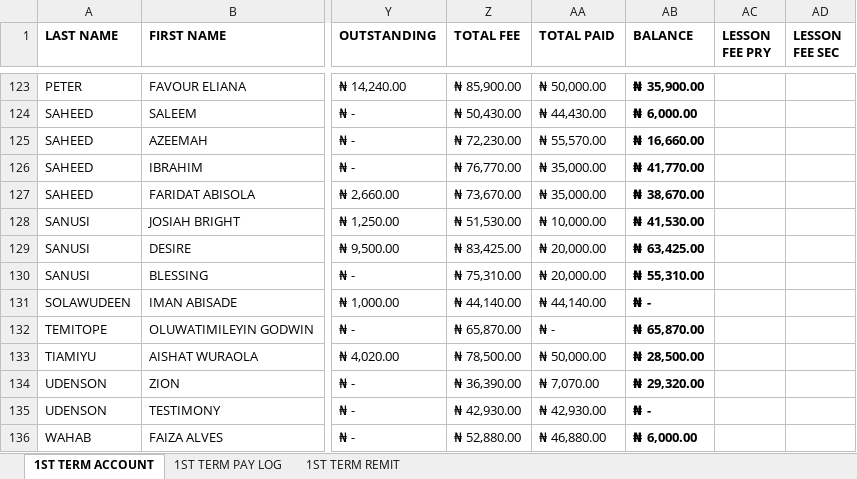
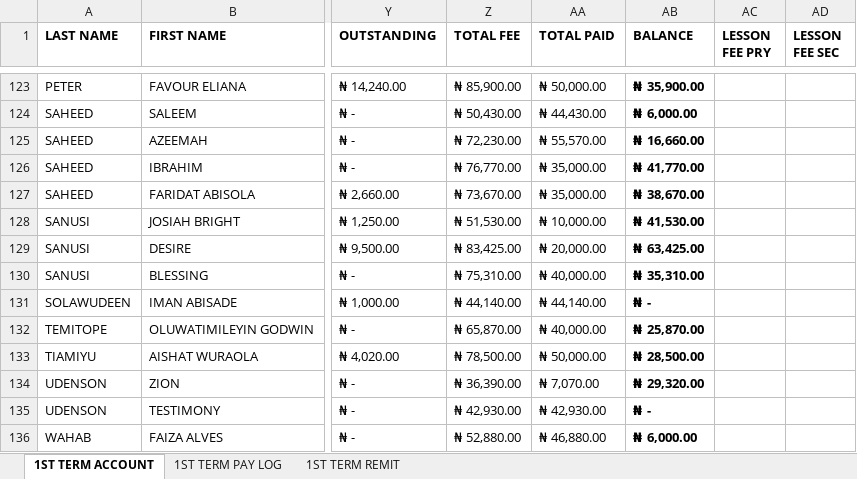
Before and after one commit to kbischool/school-fee-portal, an Excel workbook: 2026 - 2027 FEE.xlsx, sheet 1ST TERM ACCOUNT, drawn as a sheet; only a part is shown, gaps mark what is left out; values as stored, in another font and other column widths than the file's, no borders; conditional formats not drawn; the diff covers the shown part only; the diff names each change by its address in the sheet, - before the commit and + after, or states it on an @@ line.

```diff
--- a/2026 - 2027 FEE.xlsx (sheet 1ST TERM ACCOUNT)
+++ b/2026 - 2027 FEE.xlsx (sheet 1ST TERM ACCOUNT)
-AA130 (TOTAL PAID): ₦ 20,000.00
+AA130 (TOTAL PAID): ₦ 40,000.00
-AB130 (BALANCE): ₦ 55,310.00
+AB130 (BALANCE): ₦ 35,310.00
-AA132 (TOTAL PAID): ₦ -
+AA132 (TOTAL PAID): ₦ 40,000.00
-AB132 (BALANCE): ₦ 65,870.00
+AB132 (BALANCE): ₦ 25,870.00
```
Also changed, not shown: 1 added row, 1 removed row and 40 edited cells elsewhere in this sheet, sheet 1ST TERM PAY LOG, sheet 1ST TERM REMIT, formulas that keep their value, parent_codes.xlsx, 2 other files.
